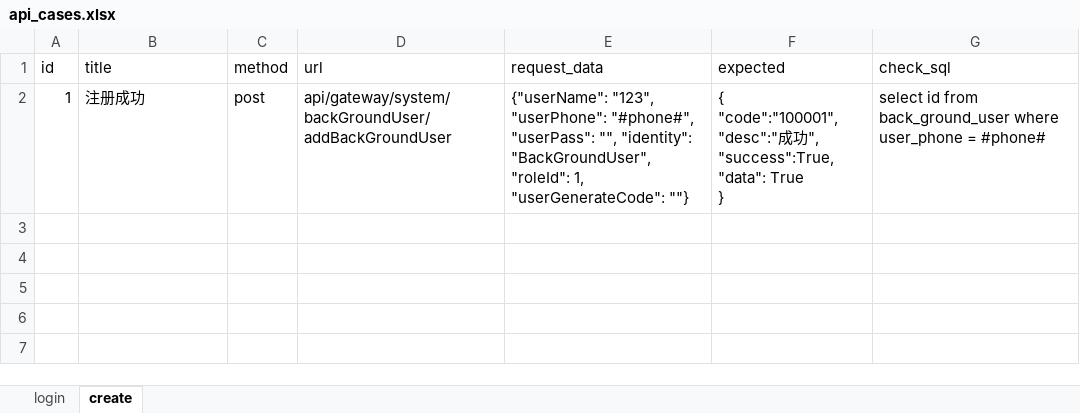
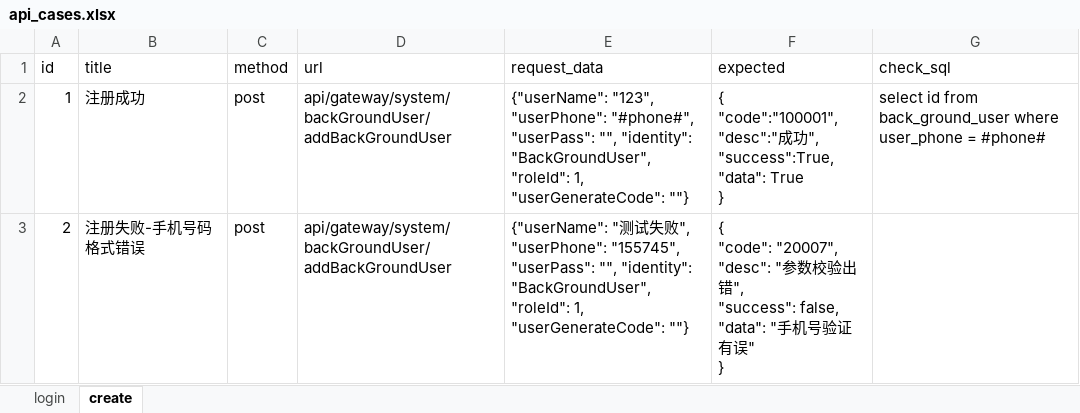
Before and after one commit to liousAlready/pythonProject, an Excel workbook: day4/TestDatas/api_cases.xlsx, sheet create, drawn as a sheet; values as stored, in another font and other column widths than the file's, no borders; ↵ is a line break in a cell; the diff names each change by its address in the sheet, - before the commit and + after, or states it on an @@ line.

```diff
--- a/day4/TestDatas/api_cases.xlsx (sheet create)
+++ b/day4/TestDatas/api_cases.xlsx (sheet create)
+row 3: 2 | 注册失败-手机号码格式错误 | post | api/gateway/system/backGroundUser/addBackGroundUser | {"userName": "测试失败", "userPhone": "155745", "userPass": "", "identity": "BackGroundUser", ↵ "roleId": 1, "userGenerateCode": ""} | { ↵ "code": "20007", ↵ "desc": "参数校验出错", ↵ "success": false, ↵ "data": "手机号验证有误" ↵ }
```
Also changed, not shown: 11 other files.
